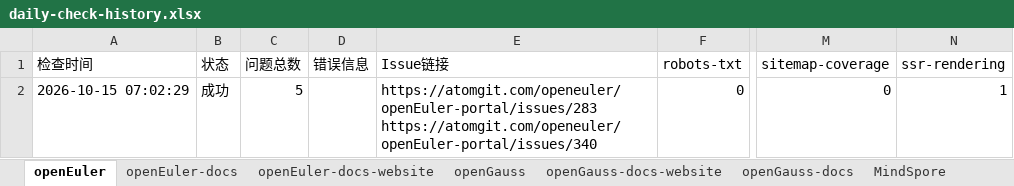
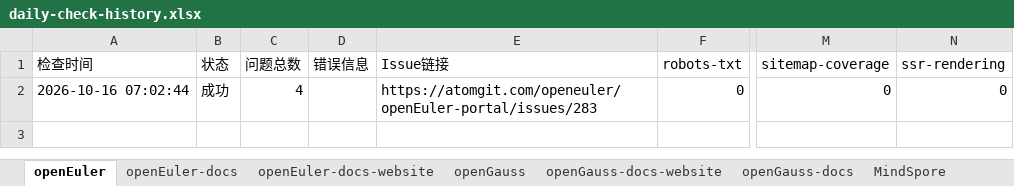
Before and after one commit to opensourceways/daily-check-workflow, an Excel workbook: daily-check-history.xlsx, sheet openEuler, drawn as a sheet; only a part is shown, gaps mark what is left out; values as stored, in another font and other column widths than the file's, no borders; ↵ is a line break in a cell; the diff names each change by its address in the sheet, - before the commit and + after, or states it on an @@ line.

```diff
--- a/daily-check-history.xlsx (sheet openEuler)
+++ b/daily-check-history.xlsx (sheet openEuler)
-A2 (检查时间): 2026-10-15 07:02:29
+A2 (检查时间): 2026-10-16 07:02:44
-C2 (问题总数): 5
+C2 (问题总数): 4
-E2 (Issue链接): https://atomgit.com/openeuler/openEuler-portal/issues/283 ↵ https://atomgit.com/openeuler/openEuler-portal/issues/340
+E2 (Issue链接): https://atomgit.com/openeuler/openEuler-portal/issues/283
-N2 (ssr-rendering): 1
+N2 (ssr-rendering): 0
```
Also changed, not shown: sheet HiFloat, sheet openGauss, sheet openEuler-docs, sheet openEuler-docs-website, sheet openGauss-docs-website, sheet openGauss-docs, 2 more sheets.
